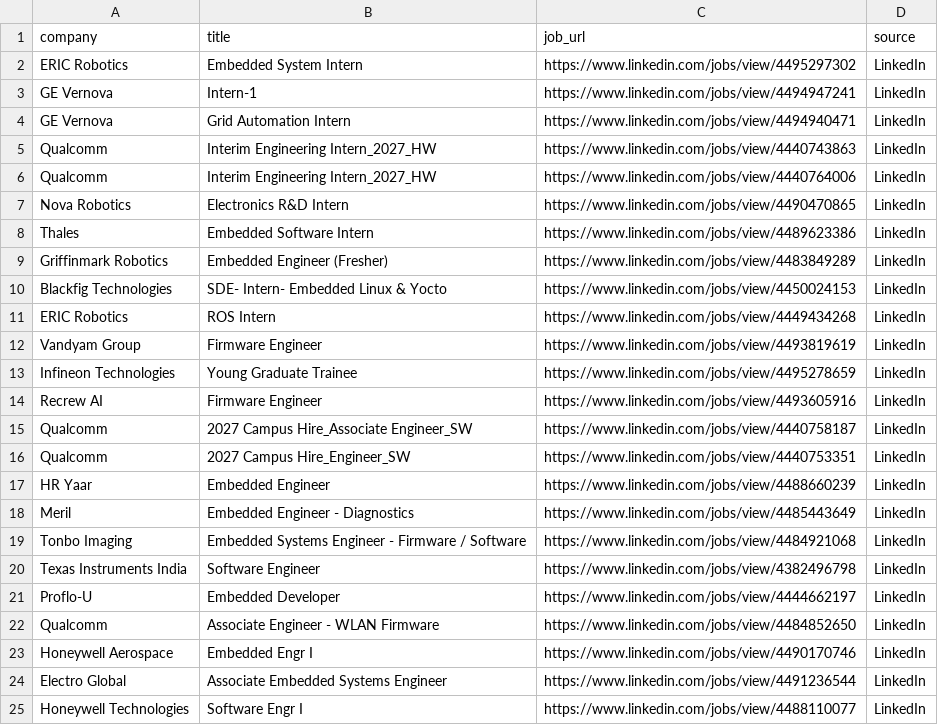
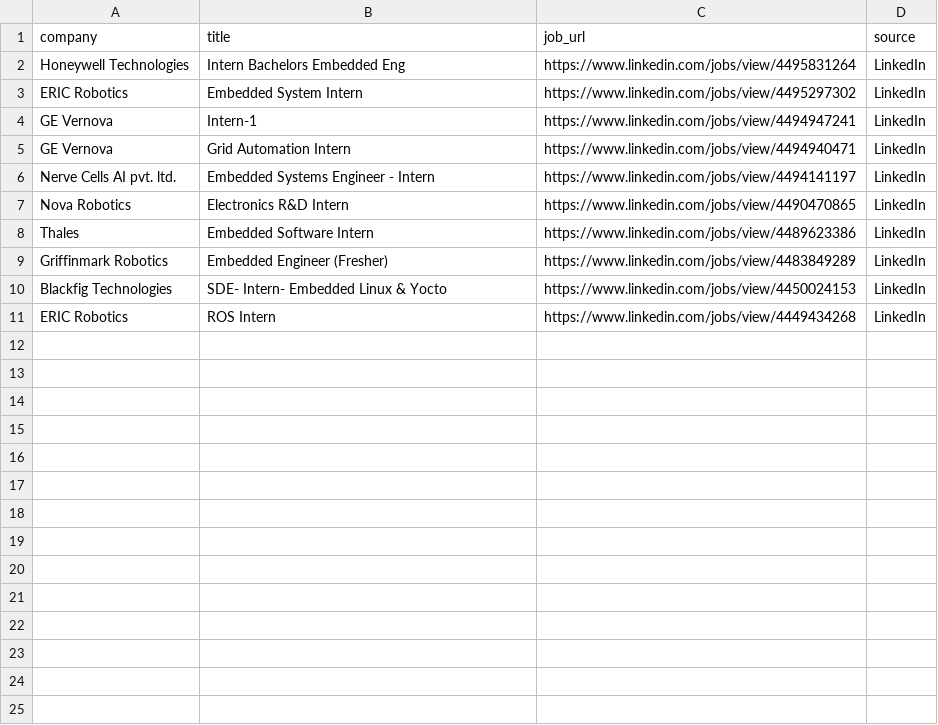
Before and after one commit to ashu304-ops/jobtracking, a CSV file: applications/jobs_database.csv, drawn as a sheet; removed rows and columns are numbered as before the commit, all else as after; the diff names each change by its address in the sheet, - before the commit and + after, or states it on an @@ line.

```diff
--- a/applications/jobs_database.csv
+++ b/applications/jobs_database.csv
+row 2: Honeywell Technologies | Intern Bachelors Embedded Eng | https://www.linkedin.com/jobs/view/4495831264 | LinkedIn
-row 5: Qualcomm | Interim Engineering Intern_2027_HW | https://www.linkedin.com/jobs/view/4440743863 | LinkedIn
-row 6: Qualcomm | Interim Engineering Intern_2027_HW | https://www.linkedin.com/jobs/view/4440764006 | LinkedIn
+row 6: Nerve Cells AI pvt. ltd. | Embedded Systems Engineer - Intern | https://www.linkedin.com/jobs/view/4494141197 | LinkedIn
-row 12: Vandyam Group | Firmware Engineer | https://www.linkedin.com/jobs/view/4493819619 | LinkedIn
-row 13: Infineon Technologies | Young Graduate Trainee | https://www.linkedin.com/jobs/view/4495278659 | LinkedIn
-row 14: Recrew AI | Firmware Engineer | https://www.linkedin.com/jobs/view/4493605916 | LinkedIn
-row 15: Qualcomm | 2027 Campus Hire_Associate Engineer_SW | https://www.linkedin.com/jobs/view/4440758187 | LinkedIn
-row 16: Qualcomm | 2027 Campus Hire_Engineer_SW | https://www.linkedin.com/jobs/view/4440753351 | LinkedIn
-row 17: HR Yaar | Embedded Engineer | https://www.linkedin.com/jobs/view/4488660239 | LinkedIn
-row 18: Meril | Embedded Engineer - Diagnostics | https://www.linkedin.com/jobs/view/4485443649 | LinkedIn
-row 19: Tonbo Imaging | Embedded Systems Engineer - Firmware / Software | https://www.linkedin.com/jobs/view/4484921068 | LinkedIn
-row 20: Texas Instruments India | Software Engineer | https://www.linkedin.com/jobs/view/4382496798 | LinkedIn
-row 21: Proflo-U | Embedded Developer | https://www.linkedin.com/jobs/view/4444662197 | LinkedIn
-row 22: Qualcomm | Associate Engineer - WLAN Firmware | https://www.linkedin.com/jobs/view/4484852650 | LinkedIn
-row 23: Honeywell Aerospace | Embedded Engr I | https://www.linkedin.com/jobs/view/4490170746 | LinkedIn
-row 24: Electro Global | Associate Embedded Systems Engineer | https://www.linkedin.com/jobs/view/4491236544 | LinkedIn
-row 25: Honeywell Technologies | Software Engr I | https://www.linkedin.com/jobs/view/4488110077 | LinkedIn
```
